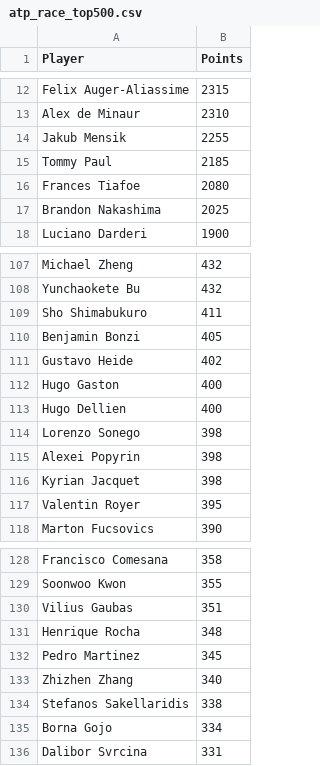
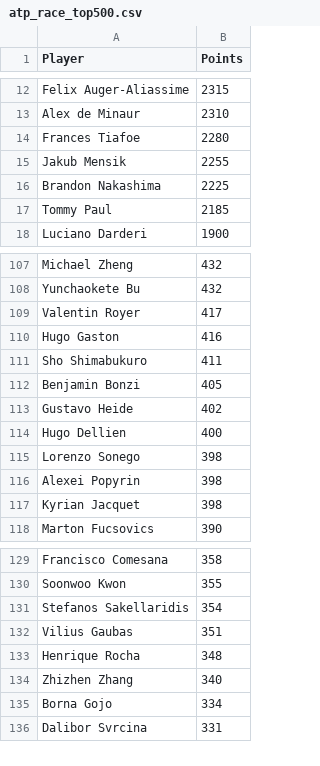
Before and after one commit to peterblum20/ATP-Race-Data, a CSV file: atp_race_top500.csv, drawn as a sheet; only a part is shown, gaps mark what is left out; the diff covers the shown part only.

```diff
--- a/atp_race_top500.csv
+++ b/atp_race_top500.csv
@@ -13,6 +13,6 @@ Felix Auger-Aliassime,2315
 Alex de Minaur,2310
+Frances Tiafoe,2280
 Jakub Mensik,2255
+Brandon Nakashima,2225
 Tommy Paul,2185
-Frances Tiafoe,2080
-Brandon Nakashima,2025
 Luciano Darderi,1900
@@ -108,2 +108,4 @@ Michael Zheng,432
 Yunchaokete Bu,432
+Valentin Royer,417
+Hugo Gaston,416
 Sho Shimabukuro,411
@@ -111,3 +113,2 @@ Benjamin Bonzi,405
 Gustavo Heide,402
-Hugo Gaston,400
 Hugo Dellien,400
@@ -116,3 +117,2 @@ Alexei Popyrin,398
 Kyrian Jacquet,398
-Valentin Royer,395
 Marton Fucsovics,390
@@ -129,7 +130,6 @@ Francisco Comesana,358
 Soonwoo Kwon,355
+Stefanos Sakellaridis,354
 Vilius Gaubas,351
 Henrique Rocha,348
-Pedro Martinez,345
 Zhizhen Zhang,340
-Stefanos Sakellaridis,338
 Borna Gojo,334
```
Also changed, not shown: 10 added rows, 9 removed rows and 1 edited cell elsewhere in this file, wta_race_top500.csv.
